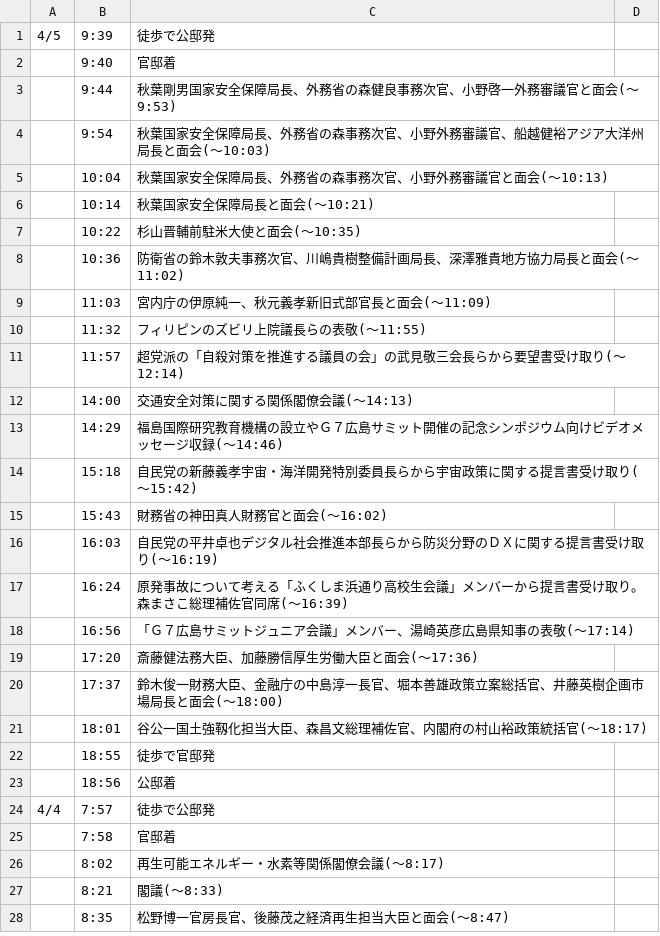
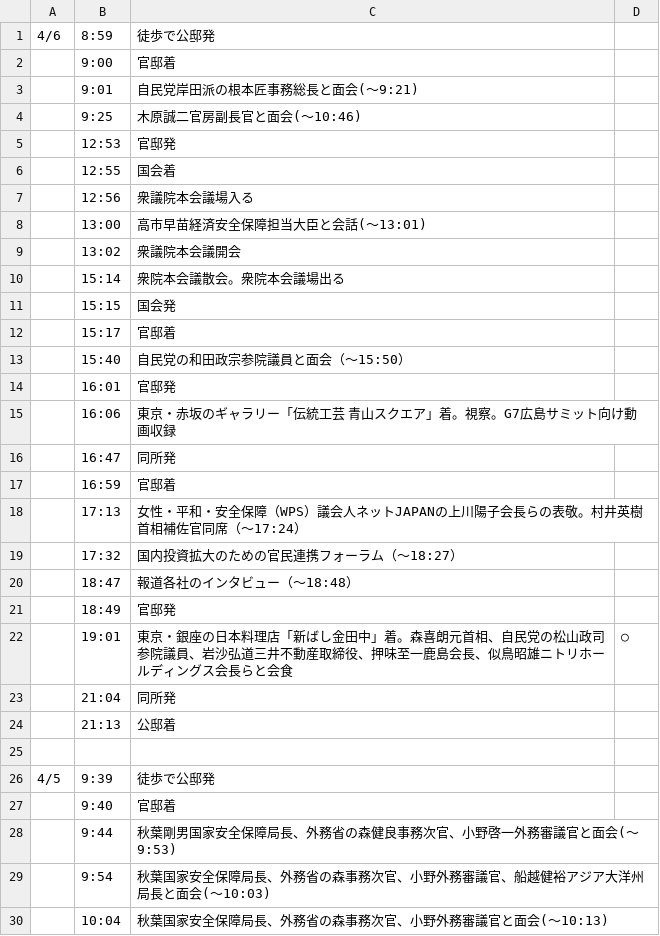
Before and after one commit to yuokada/Prime-Minister-movements, a CSV file: original/202304.csv, drawn as a sheet; only a part is shown; the shorter side is filled out with more unchanged rows.

Commit message:
[skip ci] Update crawled files

```diff
--- a/original/202304.csv
+++ b/original/202304.csv
@@ -1 +1,26 @@
+4/6	8:59	徒歩で公邸発
+	9:00	官邸着
+	9:01	自民党岸田派の根本匠事務総長と面会(～9:21)
+	9:25	木原誠二官房副長官と面会(～10:46)
+	12:53	官邸発
+	12:55	国会着
+	12:56	衆議院本会議場入る
+	13:00	高市早苗経済安全保障担当大臣と会話(～13:01)
+	13:02	衆議院本会議開会
+	15:14	衆院本会議散会。衆院本会議場出る
+	15:15	国会発
+	15:17	官邸着
+	15:40	自民党の和田政宗参院議員と面会（～15:50）
+	16:01	官邸発
+	16:06	東京・赤坂のギャラリー「伝統工芸　青山スクエア」着。視察。G7広島サミット向け動画収録
+	16:47	同所発
+	16:59	官邸着
+	17:13	女性・平和・安全保障（WPS）議会人ネットJAPANの上川陽子会長らの表敬。村井英樹首相補佐官同席（～17:24）
+	17:32	国内投資拡大のための官民連携フォーラム（～18:27）
+	18:47	報道各社のインタビュー（～18:48）
+	18:49	官邸発
+	19:01	東京・銀座の日本料理店「新ばし金田中」着。森喜朗元首相、自民党の松山政司参院議員、岩沙弘道三井不動産取締役、押味至一鹿島会長、似鳥昭雄ニトリホールディングス会長らと会食	○
+	21:04	同所発
+	21:13	公邸着
+
 4/5	9:39	徒歩で公邸発
```
